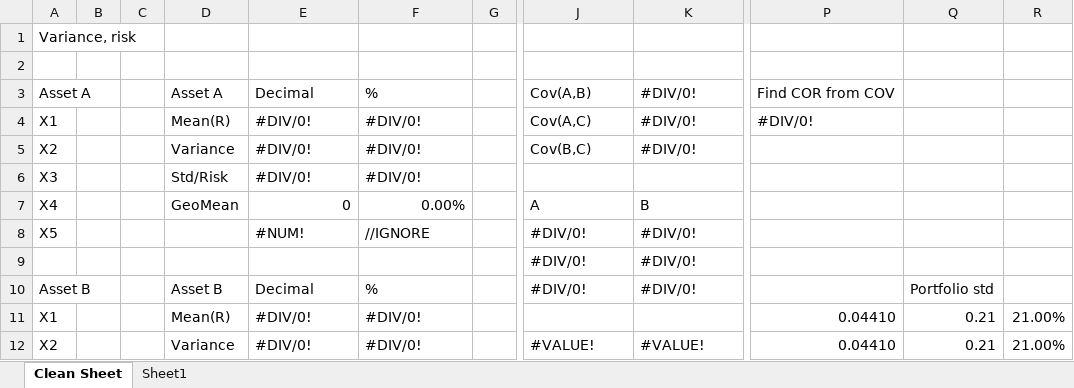
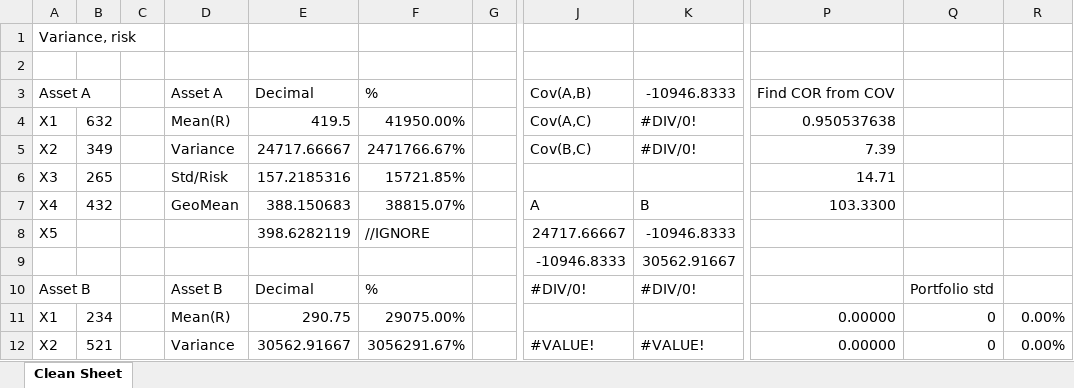
Before and after one commit to RikoF1/BU5526---Portfolio-Analysis, an Excel workbook: CheatSheet w_Formulas.xlsx, sheet Clean Sheet, drawn as a sheet; only a part is shown, gaps mark what is left out; values as stored, in another font and other column widths than the file's, no cell formats; charts and pictures and conditional formats not drawn; the diff covers the shown part only; the diff names each change by its address in the sheet, - before the commit and + after, or states it on an @@ line.

```diff
--- a/CheatSheet w_Formulas.xlsx (sheet Clean Sheet)
+++ b/CheatSheet w_Formulas.xlsx (sheet Clean Sheet)
-sheet tab: Sheet1
-K3: #DIV/0!
+K3: -10946.8333
-B4: (empty)
+B4: 632
-E4: #DIV/0!
+E4: 419.5
-F4: #DIV/0!
+F4: 41950.00%
-P4: #DIV/0!
+P4: 0.950537638
-B5: (empty)
+B5: 349
-E5: #DIV/0!
+E5: 24717.66667
-F5: #DIV/0!
+F5: 2471766.67%
-P5: (empty)
+P5: 7.39
-B6: (empty)
+B6: 265
-E6: #DIV/0!
+E6: 157.2185316
-F6: #DIV/0!
+F6: 15721.85%
-P6: (empty)
+P6: 14.71
-B7: (empty)
+B7: 432
-E7: 0
+E7: 388.150683
-F7: 0.00%
+F7: 38815.07%
-P7: (empty)
+P7: 103.3300
-E8: #NUM!
+E8: 398.6282119
-J8: #DIV/0!
+J8: 24717.66667
-K8: #DIV/0!
+K8: -10946.8333
-J9: #DIV/0!
+J9: -10946.8333
-K9: #DIV/0!
+K9: 30562.91667
-B11: (empty)
+B11: 234
-E11: #DIV/0!
+E11: 290.75
-F11: #DIV/0!
+F11: 29075.00%
-P11:P12: 0.04410
+P11:P12: 0.00000
-Q11:Q12: 0.21
+Q11:Q12: 0
-R11:R12: 21.00%
+R11:R12: 0.00%
-B12: (empty)
+B12: 521
-E12: #DIV/0!
+E12: 30562.91667
-F12: #DIV/0!
+F12: 3056291.67%
```
Also changed, not shown: 8 added rows, 7 removed rows and 62 edited cells elsewhere in this sheet, cell formats, formulas that keep their value, charts or pictures.
